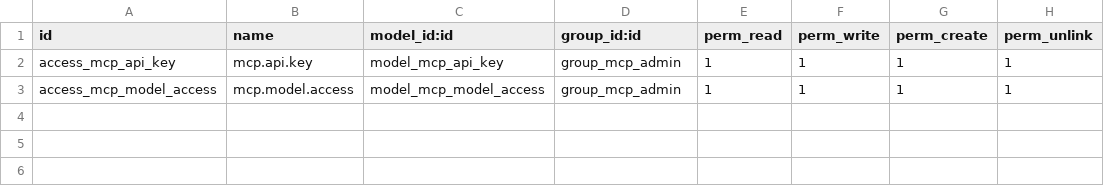
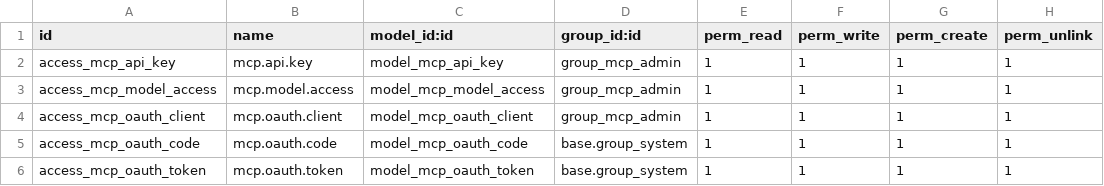
Before and after one commit to scobaa/addons-test, a CSV file: tl_mcp_server/security/ir.model.access.csv, drawn as a sheet.

Commit message:
Add full OAuth 2.0 PKCE flow

```diff
--- a/tl_mcp_server/security/ir.model.access.csv
+++ b/tl_mcp_server/security/ir.model.access.csv
@@ -3 +3,4 @@ access_mcp_api_key,mcp.api.key,model_mcp_api_key,group_mcp_admin,1,1,1,1
 access_mcp_model_access,mcp.model.access,model_mcp_model_access,group_mcp_admin,1,1,1,1
+access_mcp_oauth_client,mcp.oauth.client,model_mcp_oauth_client,group_mcp_admin,1,1,1,1
+access_mcp_oauth_code,mcp.oauth.code,model_mcp_oauth_code,base.group_system,1,1,1,1
+access_mcp_oauth_token,mcp.oauth.token,model_mcp_oauth_token,base.group_system,1,1,1,1
```
Also changed, not shown: 10 other files.
